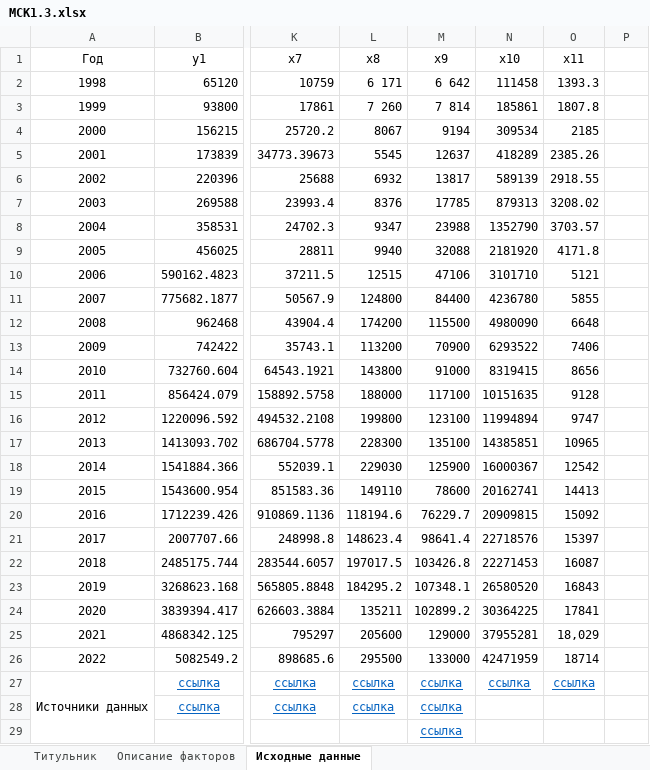
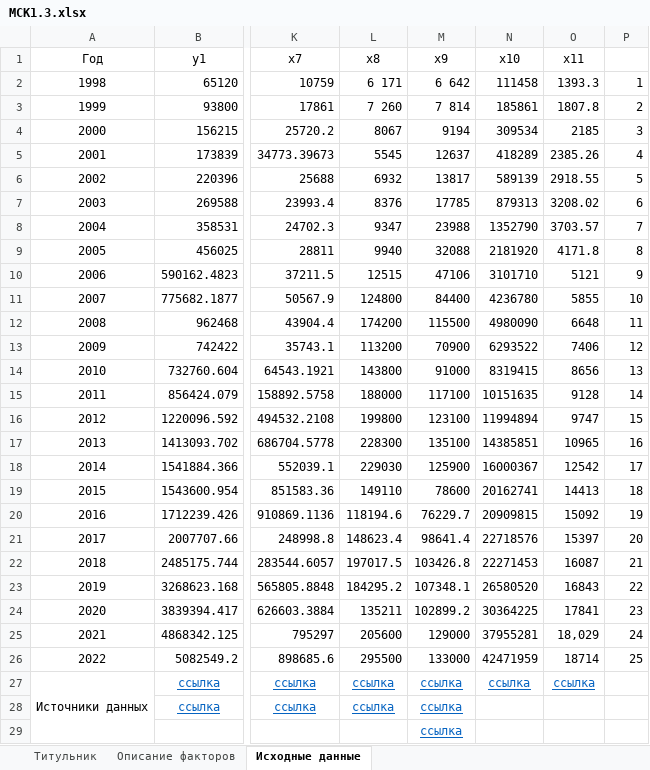
Before and after one commit to CosmDandy/-_4_-, an Excel workbook: Данные/МСК1.3.xlsx, sheet Исходные данные, drawn as a sheet; only a part is shown, gaps mark what is left out; values as stored, in another font and other column widths than the file's, no borders; charts and pictures not drawn; the diff names each change by its address in the sheet, - before the commit and + after, or states it on an @@ line.

```diff
--- a/Данные/МСК1.3.xlsx (sheet Исходные данные)
+++ b/Данные/МСК1.3.xlsx (sheet Исходные данные)
-P2: (empty)
+P2: 1
-P3: (empty)
+P3: 2
-P4: (empty)
+P4: 3
-P5: (empty)
+P5: 4
-P6: (empty)
+P6: 5
-P7: (empty)
+P7: 6
-P8: (empty)
+P8: 7
-P9: (empty)
+P9: 8
-P10: (empty)
+P10: 9
-P11: (empty)
+P11: 10
-P12: (empty)
+P12: 11
-P13: (empty)
+P13: 12
-P14: (empty)
+P14: 13
-P15: (empty)
+P15: 14
-P16: (empty)
+P16: 15
-P17: (empty)
+P17: 16
-P18: (empty)
+P18: 17
-P19: (empty)
+P19: 18
-P20: (empty)
+P20: 19
-P21: (empty)
+P21: 20
-P22: (empty)
+P22: 21
-P23: (empty)
+P23: 22
-P24: (empty)
+P24: 23
-P25: (empty)
+P25: 24
-P26: (empty)
+P26: 25
```
Also changed, not shown: charts or pictures, 8 other files.
